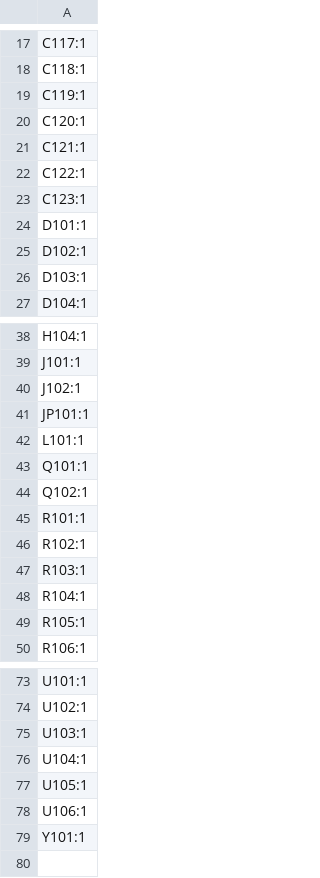
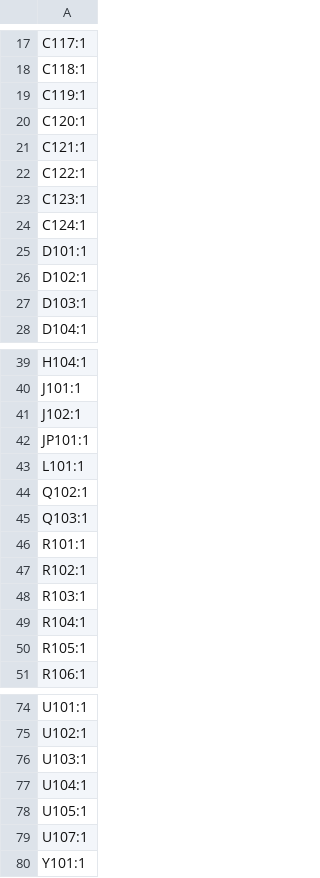
Before and after one commit to eiten/canbus_laser_toolhead, a CSV file: production/designators.csv, drawn as a sheet; only a part is shown, gaps mark what is left out.

```diff
--- a/production/designators.csv
+++ b/production/designators.csv
@@ -23,2 +23,3 @@ C122:1
 C123:1
+C124:1
 D101:1
@@ -42,4 +43,4 @@ JP101:1
 L101:1
-Q101:1
 Q102:1
+Q103:1
 R101:1
@@ -77,3 +78,3 @@ U104:1
 U105:1
-U106:1
+U107:1
 Y101:1
```
Also changed, not shown: production/bom.csv, production/positions.csv, 11 other files.
